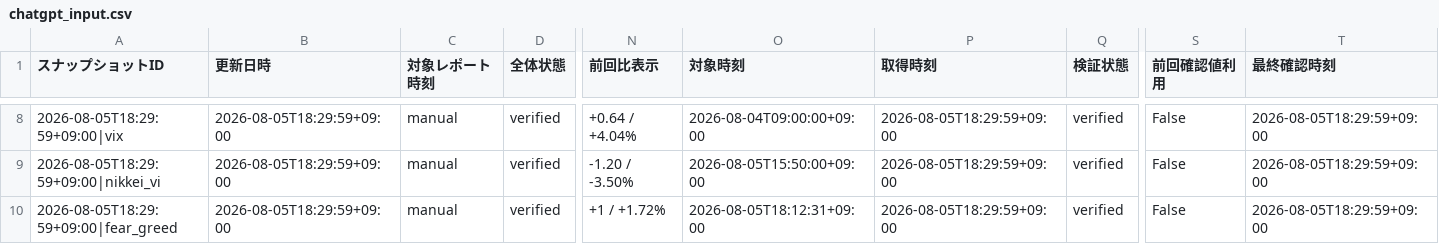
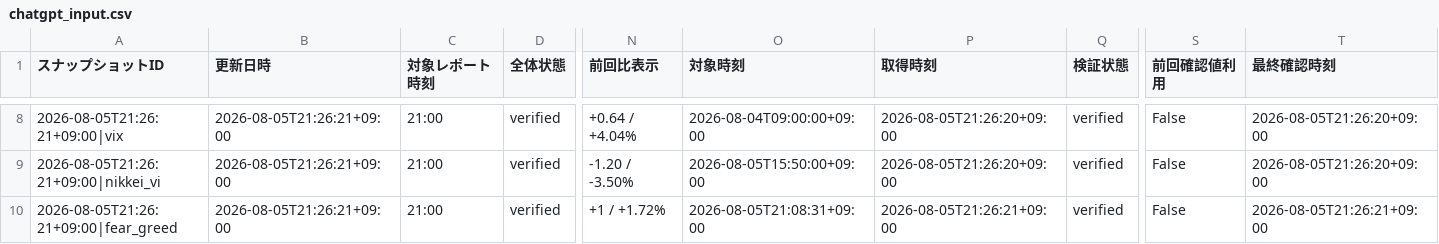
Before and after one commit to matrixdiamond512-cell/Chat-GPT-Market-Report, a CSV file: data/market/chatgpt_input.csv, drawn as a sheet; only a part is shown, gaps mark what is left out; the diff covers the shown part only; the diff names each change by its address in the sheet, - before the commit and + after, or states it on an @@ line.

```diff
--- a/data/market/chatgpt_input.csv
+++ b/data/market/chatgpt_input.csv
-A8 (スナップショットID): 2026-08-05T18:29:59+09:00|vix
+A8 (スナップショットID): 2026-08-05T21:26:21+09:00|vix
-B8:B10 (更新日時): 2026-08-05T18:29:59+09:00
+B8:B10 (更新日時): 2026-08-05T21:26:21+09:00
-C8:C10 (対象レポート時刻): manual
+C8:C10 (対象レポート時刻): 21:00
-P8:P9 (取得時刻): 2026-08-05T18:29:59+09:00
+P8:P9 (取得時刻): 2026-08-05T21:26:20+09:00
-T8:T9 (最終確認時刻): 2026-08-05T18:29:59+09:00
+T8:T9 (最終確認時刻): 2026-08-05T21:26:20+09:00
-A9 (スナップショットID): 2026-08-05T18:29:59+09:00|nikkei_vi
+A9 (スナップショットID): 2026-08-05T21:26:21+09:00|nikkei_vi
-A10 (スナップショットID): 2026-08-05T18:29:59+09:00|fear_greed
+A10 (スナップショットID): 2026-08-05T21:26:21+09:00|fear_greed
-O10 (対象時刻): 2026-08-05T18:12:31+09:00
+O10 (対象時刻): 2026-08-05T21:08:31+09:00
-P10 (取得時刻): 2026-08-05T18:29:59+09:00
+P10 (取得時刻): 2026-08-05T21:26:21+09:00
-T10 (最終確認時刻): 2026-08-05T18:29:59+09:00
+T10 (最終確認時刻): 2026-08-05T21:26:21+09:00
```
Also changed, not shown: 71 edited cells elsewhere in this file, data/market/verified_history.csv, 10 other files.
